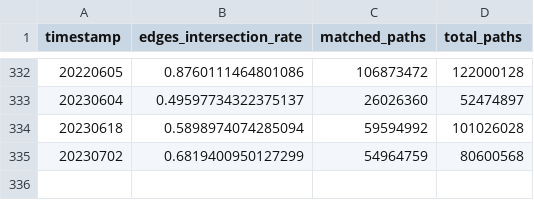
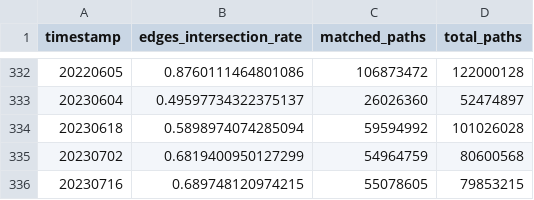
Before and after one commit to Ellariel/pikachu, a CSV file: channel_intersect_cost.LND.undirected.csv, drawn as a sheet; only a part is shown, gaps mark what is left out; the diff names each change by its address in the sheet, - before the commit and + after, or states it on an @@ line.

```diff
--- a/channel_intersect_cost.LND.undirected.csv
+++ b/channel_intersect_cost.LND.undirected.csv
+row 336: 20230716 | 0.689748120974215 | 55078605 | 79853215
```
Also changed, not shown: 1 other file.
